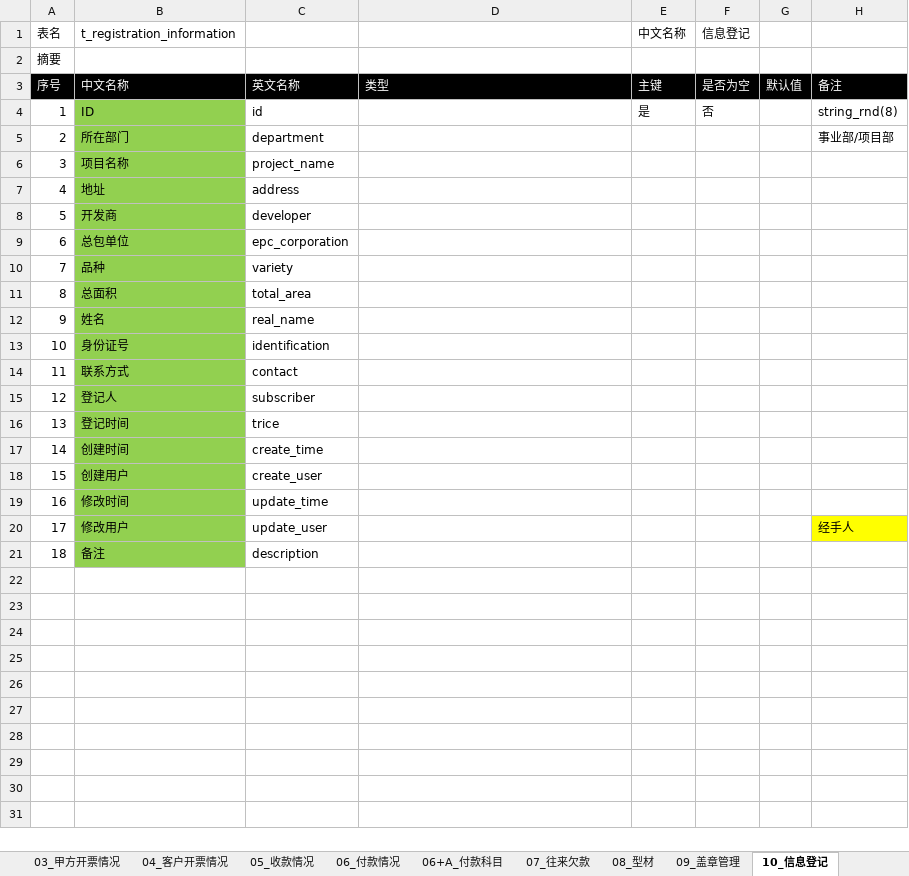
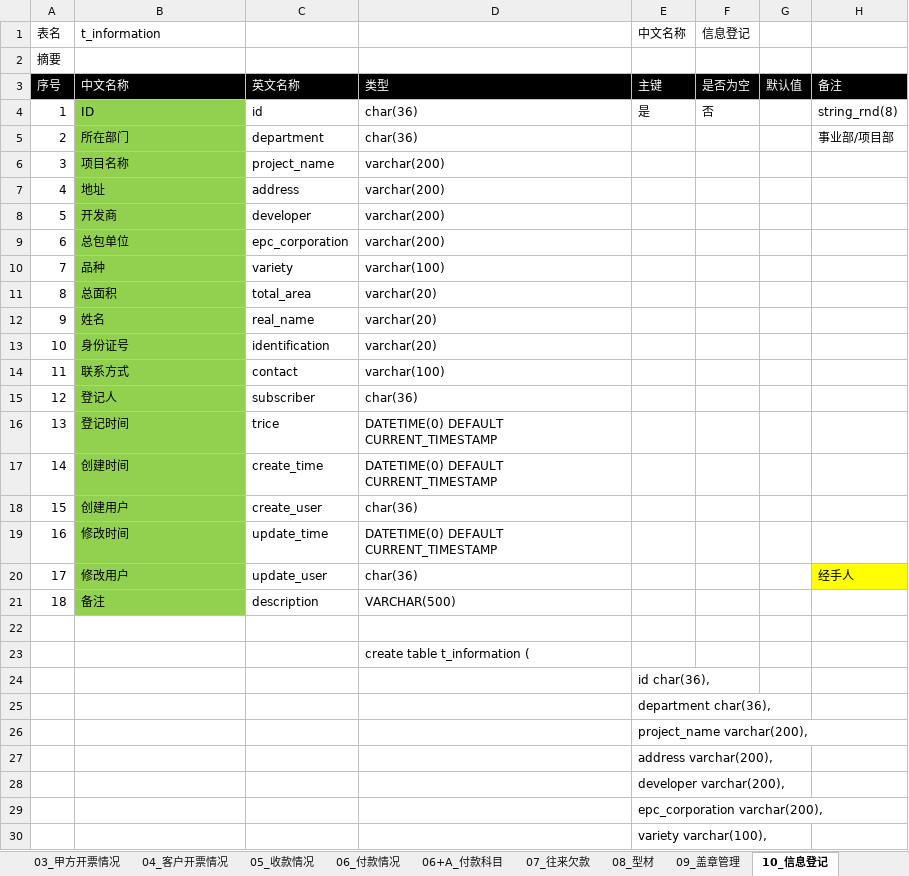
Before and after one commit to hply2014/hply, an Excel workbook: 04_设计文档/工程项目核算系统业务功能一览表.xlsx, sheet 10_信息登记, drawn as a sheet; only a part is shown; values as stored, in another font and other column widths than the file's, no borders; the diff covers the shown part only; the diff names each change by its address in the sheet, - before the commit and + after, or states it on an @@ line.

```diff
--- a/04_设计文档/工程项目核算系统业务功能一览表.xlsx (sheet 10_信息登记)
+++ b/04_设计文档/工程项目核算系统业务功能一览表.xlsx (sheet 10_信息登记)
-B1: t_registration_information
+B1: t_information
-D4:D5: (empty)
+D4:D5: char(36)
-D6:D9: (empty)
+D6:D9: varchar(200)
-D10: (empty)
+D10: varchar(100)
-D11:D13: (empty)
+D11:D13: varchar(20)
-D14: (empty)
+D14: varchar(100)
-D15: (empty)
+D15: char(36)
-D16:D17: (empty)
+D16:D17: DATETIME(0) DEFAULT CURRENT_TIMESTAMP
-D18: (empty)
+D18: char(36)
-D19: (empty)
+D19: DATETIME(0) DEFAULT CURRENT_TIMESTAMP
-D20: (empty)
+D20: char(36)
-D21: (empty)
+D21: VARCHAR(500)
+row 22: (empty)
+row 23:  |  |  | create table t_information (
+row 24:  |  |  |  | id char(36),
+row 25:  |  |  |  | department char(36),
+row 26:  |  |  |  | project_name varchar(200),
+row 27:  |  |  |  | address varchar(200),
+row 28:  |  |  |  | developer varchar(200),
+row 29:  |  |  |  | epc_corporation varchar(200),
+row 30:  |  |  |  | variety varchar(100),
```
Also changed, not shown: 13 added rows elsewhere in this sheet, sheet 01_合同项目信息, sheet 09_盖章管理, sheet 03_甲方开票情况, sheet 05_收款情况, sheet 06_付款情况, sheet 07_往来欠款, 6 more sheets, 5 other files.
